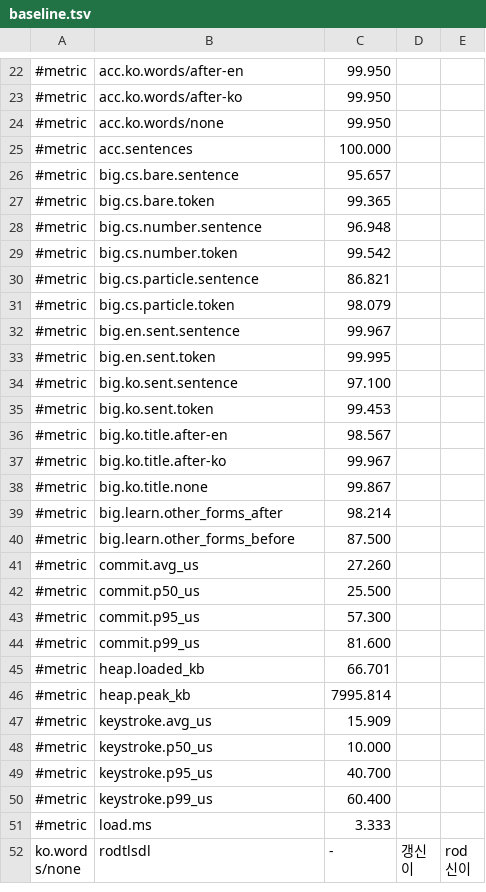
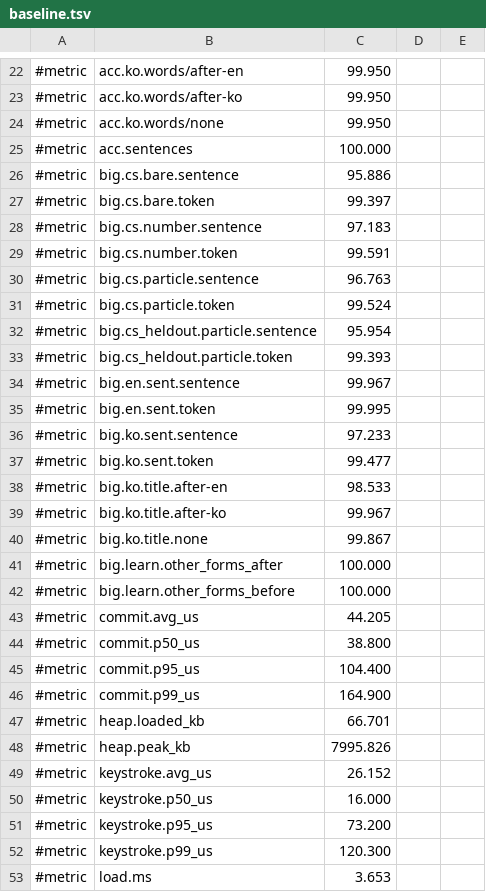
Before and after one commit to Ddongddi/Typescript, a TSV file: lab/baseline.tsv, drawn as a sheet; only a part is shown, gaps mark what is left out; the shorter side is filled out with more unchanged rows; the diff covers the shown part only.

Commit message:
feat(lab): usage-type scenario sets (chat, dev, writing), held-out term metric, per-type report

```diff
--- a/lab/baseline.tsv
+++ b/lab/baseline.tsv
@@ -25,27 +25,29 @@
 #metric	acc.sentences	100.000
-#metric	big.cs.bare.sentence	95.657
-#metric	big.cs.bare.token	99.365
-#metric	big.cs.number.sentence	96.948
-#metric	big.cs.number.token	99.542
-#metric	big.cs.particle.sentence	86.821
-#metric	big.cs.particle.token	98.079
+#metric	big.cs.bare.sentence	95.886
+#metric	big.cs.bare.token	99.397
+#metric	big.cs.number.sentence	97.183
+#metric	big.cs.number.token	99.591
+#metric	big.cs.particle.sentence	96.763
+#metric	big.cs.particle.token	99.524
+#metric	big.cs_heldout.particle.sentence	95.954
+#metric	big.cs_heldout.particle.token	99.393
 #metric	big.en.sent.sentence	99.967
 #metric	big.en.sent.token	99.995
-#metric	big.ko.sent.sentence	97.100
-#metric	big.ko.sent.token	99.453
-#metric	big.ko.title.after-en	98.567
+#metric	big.ko.sent.sentence	97.233
+#metric	big.ko.sent.token	99.477
+#metric	big.ko.title.after-en	98.533
 #metric	big.ko.title.after-ko	99.967
 #metric	big.ko.title.none	99.867
-#metric	big.learn.other_forms_after	98.214
-#metric	big.learn.other_forms_before	87.500
-#metric	commit.avg_us	27.260
-#metric	commit.p50_us	25.500
-#metric	commit.p95_us	57.300
-#metric	commit.p99_us	81.600
+#metric	big.learn.other_forms_after	100.000
+#metric	big.learn.other_forms_before	100.000
+#metric	commit.avg_us	44.205
+#metric	commit.p50_us	38.800
+#metric	commit.p95_us	104.400
+#metric	commit.p99_us	164.900
 #metric	heap.loaded_kb	66.701
-#metric	heap.peak_kb	7995.814
-#metric	keystroke.avg_us	15.909
-#metric	keystroke.p50_us	10.000
-#metric	keystroke.p95_us	40.700
-#metric	keystroke.p99_us	60.400
-#metric	load.ms	3.333
+#metric	heap.peak_kb	7995.826
+#metric	keystroke.avg_us	26.152
+#metric	keystroke.p50_us	16.000
+#metric	keystroke.p95_us	73.200
+#metric	keystroke.p99_us	120.300
+#metric	load.ms	3.653
```
Also changed, not shown: 36 added rows, 1 removed row and 2 edited cells elsewhere in this file, 8 other files.
